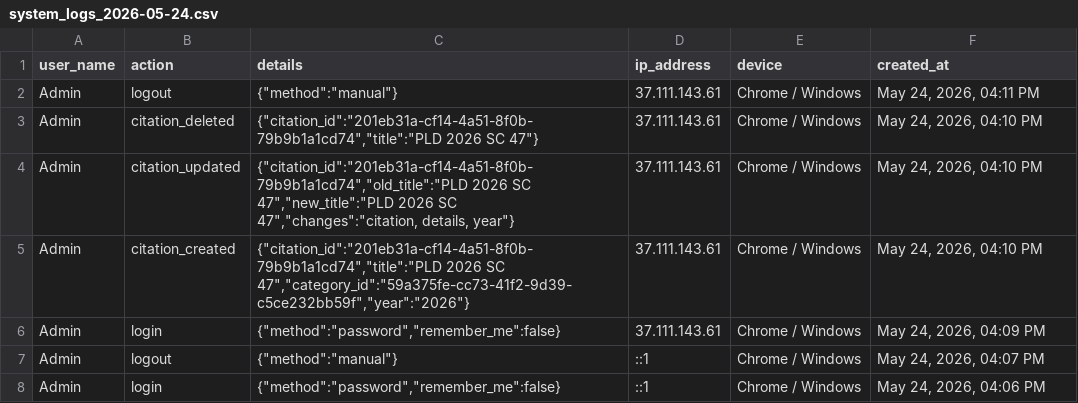
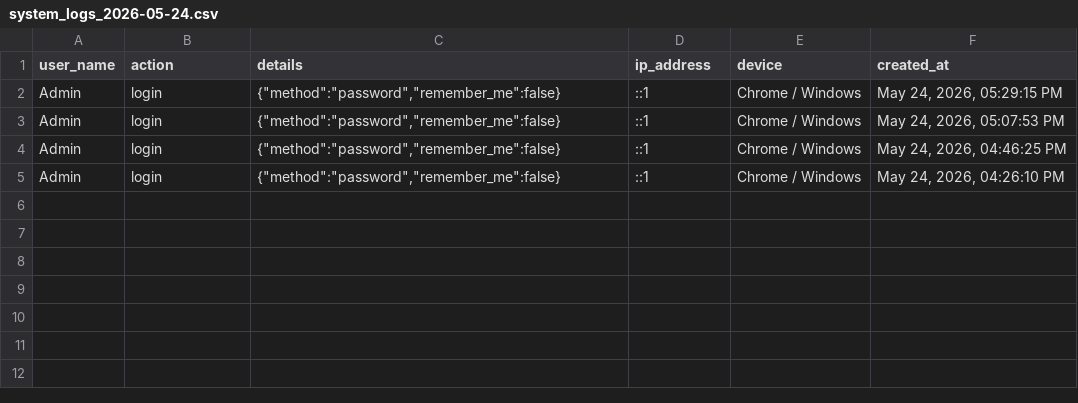
Before and after one commit to zafar14312/citations_backup, a CSV file: monthly-logs/system_logs_2026-05-24.csv, drawn as a sheet.

```diff
--- a/monthly-logs/system_logs_2026-05-24.csv
+++ b/monthly-logs/system_logs_2026-05-24.csv
@@ -1,8 +1,5 @@
 user_name,action,details,ip_address,device,created_at
-Admin,logout,"{""method"":""manual""}",37.111.143.61,Chrome / Windows,"May 24, 2026, 04:11 PM"
-Admin,citation_deleted,"{""citation_id"":""201eb31a-cf14-4a51-8f0b-79b9b1a1cd74"",""title"":""PLD 2026 SC 47""}",37.111.143.61,Chrome / Windows,"May 24, 2026, 04:10 PM"
-Admin,citation_updated,"{""citation_id"":""201eb31a-cf14-4a51-8f0b-79b9b1a1cd74"",""old_title"":""PLD 2026 SC 47"",""new_title"":""PLD 2026 SC 47"",""changes"":""citation, details, year""}",37.111.143.61,Chrome / Windows,"May 24, 2026, 04:10 PM"
-Admin,citation_created,"{""citation_id"":""201eb31a-cf14-4a51-8f0b-79b9b1a1cd74"",""title"":""PLD 2026 SC 47"",""category_id"":""59a375fe-cc73-41f2-9d39-c5ce232bb59f"",""year"":""2026""}",37.111.143.61,Chrome / Windows,"May 24, 2026, 04:10 PM"
-Admin,login,"{""method"":""password"",""remember_me"":false}",37.111.143.61,Chrome / Windows,"May 24, 2026, 04:09 PM"
-Admin,logout,"{""method"":""manual""}",::1,Chrome / Windows,"May 24, 2026, 04:07 PM"
-Admin,login,"{""method"":""password"",""remember_me"":false}",::1,Chrome / Windows,"May 24, 2026, 04:06 PM"
+Admin,login,"{""method"":""password"",""remember_me"":false}",::1,Chrome / Windows,"May 24, 2026, 05:29:15 PM"
+Admin,login,"{""method"":""password"",""remember_me"":false}",::1,Chrome / Windows,"May 24, 2026, 05:07:53 PM"
+Admin,login,"{""method"":""password"",""remember_me"":false}",::1,Chrome / Windows,"May 24, 2026, 04:46:25 PM"
+Admin,login,"{""method"":""password"",""remember_me"":false}",::1,Chrome / Windows,"May 24, 2026, 04:26:10 PM"
```
